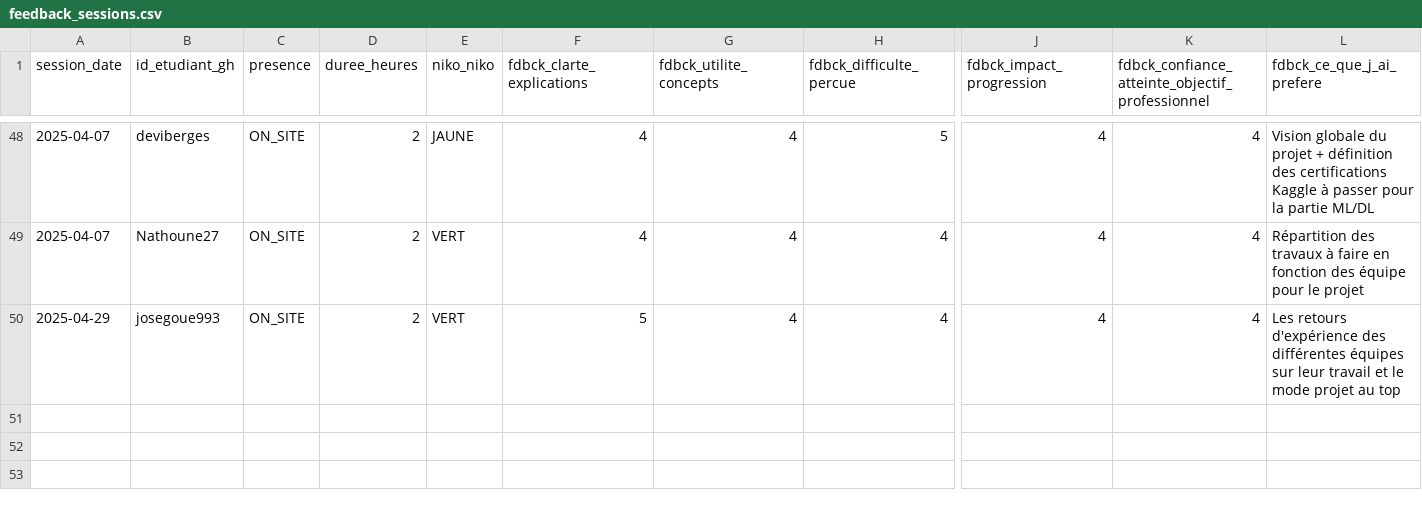
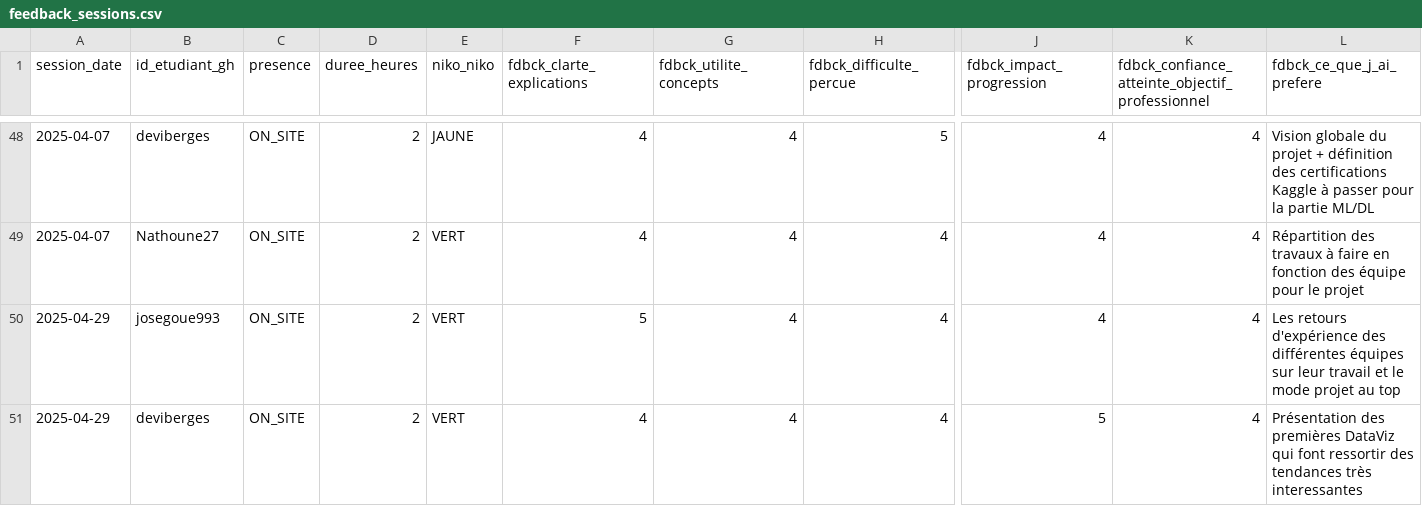
Before and after one commit to playade/unc_iae_miage_interop_si_feedbacks, a CSV file: data/feedback_sessions.csv, drawn as a sheet; only a part is shown, gaps mark what is left out; rows hold the shown columns only; the diff names each change by its address in the sheet, - before the commit and + after, or states it on an @@ line.

Commit message:
Update feedback_sessions.csv DB Séance 29/04

```diff
--- a/data/feedback_sessions.csv
+++ b/data/feedback_sessions.csv
+row 51: 2025-04-29 | deviberges | ON_SITE | 2 | VERT | 4 | 4 | 4 | 5 | 4 | Présentation des premières DataViz qui font ressortir des tendances très interessantes
```
